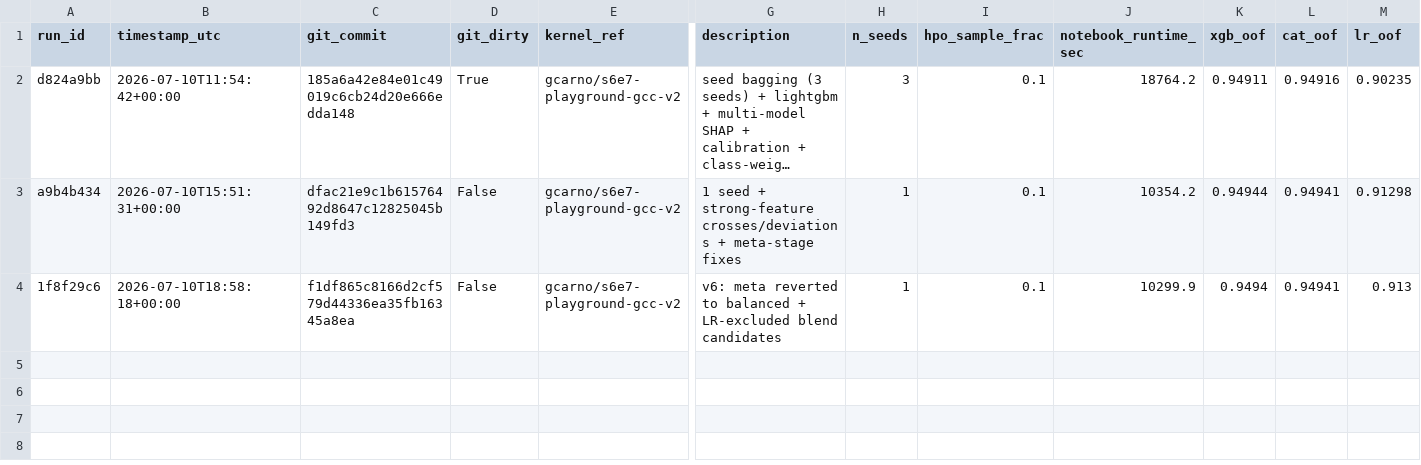
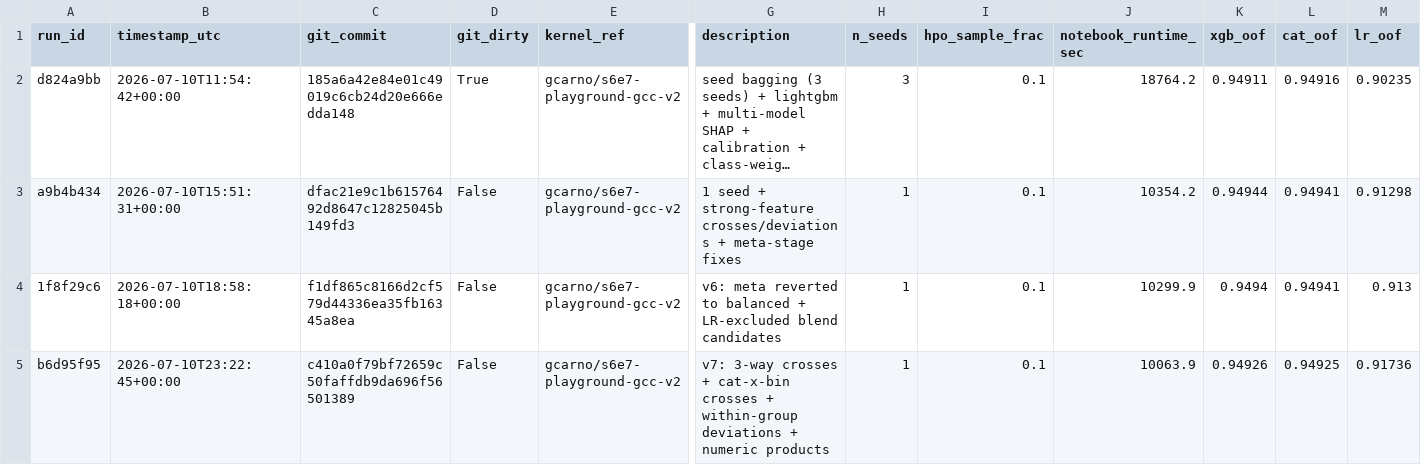
Before and after one commit to gccarno/kaggle_playground_s6e7, a CSV file: experiments/runs.csv, drawn as a sheet; only a part is shown, gaps mark what is left out; long unchanged cells end in …; rows hold the shown columns only; the diff names each change by its address in the sheet, - before the commit and + after, or states it on an @@ line.

```diff
--- a/experiments/runs.csv
+++ b/experiments/runs.csv
+row 5: b6d95f95 | 2026-07-10T23:22:45+00:00 | c410a0f79bf72659c50faffdb9da696f56501389 | False | gcarno/s6e7-playground-gcc-v2 | v7: 3-way crosses + cat-x-bin crosses + within-group deviations + numeric products | 1 | 0.1 | 10063.9 | 0.94926 | 0.94925 | 0.91736
```
